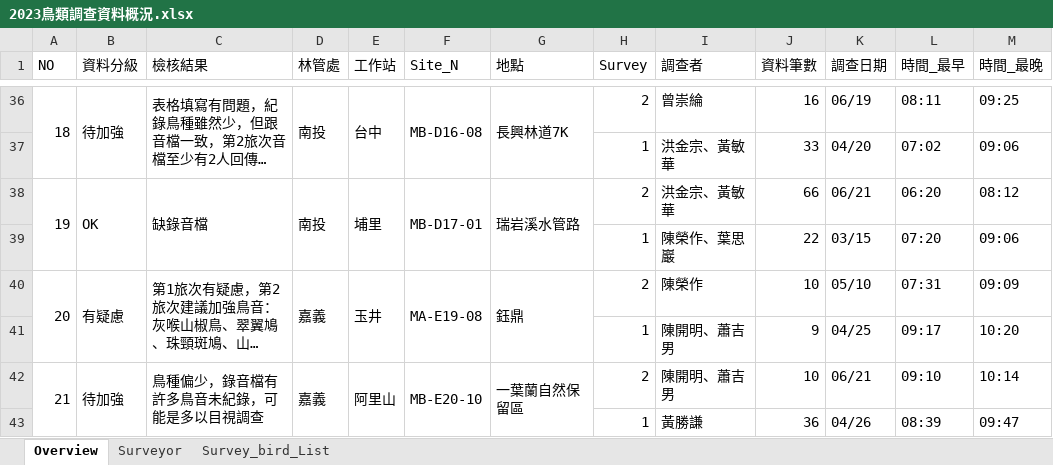
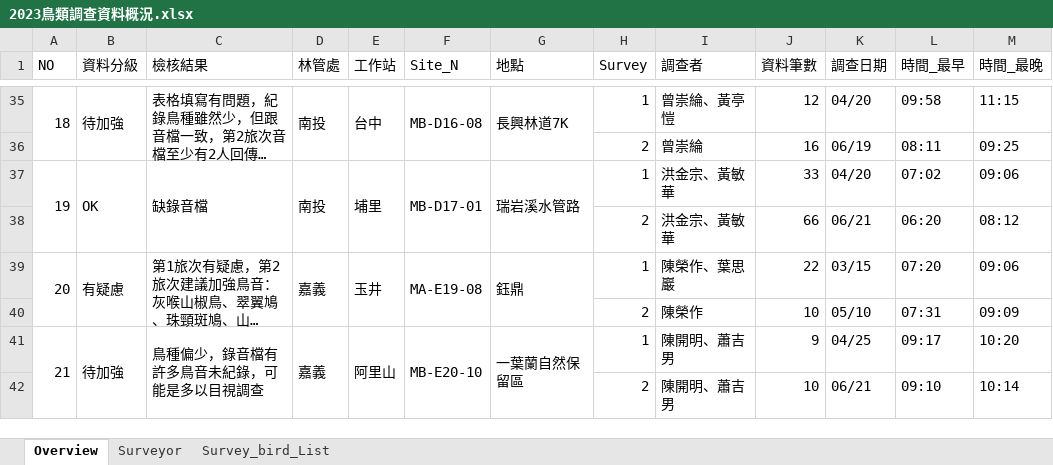
Before and after one commit to wetinhsu/Macaca-population-trend, an Excel workbook: data/clean/2023鳥類調查資料概況.xlsx, sheet Overview, drawn as a sheet; only a part is shown, gaps mark what is left out; long unchanged cells end in …; values as stored, in another font and other column widths than the file's, no cell formats; removed rows and columns are numbered as before the commit, all else as after; the diff covers the shown part only; the diff names each change by its address in the sheet, - before the commit and + after, or states it on an @@ line.

```diff
--- a/data/clean/2023鳥類調查資料概況.xlsx (sheet Overview)
+++ b/data/clean/2023鳥類調查資料概況.xlsx (sheet Overview)
-H35 (Survey): 2
+H35 (Survey): 1
-I35 (調查者): 曾崇綸
+I35 (調查者): 曾崇綸、黃亭愷
-J35 (資料筆數): 16
+J35 (資料筆數): 12
-K35 (調查日期): 06/19
+K35 (調查日期): 04/20
-L35 (時間_最早): 08:11
+L35 (時間_最早): 09:58
-M35 (時間_最晚): 09:25
+M35 (時間_最晚): 11:15
-row 37:  |  |  |  |  |  |  | 1 | 洪金宗、黃敏華 | 33 | 04/20 | 07:02 | 09:06
+row 36:  |  |  |  |  |  |  | 2 | 曾崇綸 | 16 | 06/19 | 08:11 | 09:25
-H37 (Survey): 2
+H37 (Survey): 1
-J37 (資料筆數): 66
+J37 (資料筆數): 33
-K37 (調查日期): 06/21
+K37 (調查日期): 04/20
-L37 (時間_最早): 06:20
+L37 (時間_最早): 07:02
-M37 (時間_最晚): 08:12
+M37 (時間_最晚): 09:06
-row 39:  |  |  |  |  |  |  | 1 | 陳榮作、葉思巖 | 22 | 03/15 | 07:20 | 09:06
+row 38:  |  |  |  |  |  |  | 2 | 洪金宗、黃敏華 | 66 | 06/21 | 06:20 | 08:12
-H39 (Survey): 2
+H39 (Survey): 1
-I39 (調查者): 陳榮作
+I39 (調查者): 陳榮作、葉思巖
-J39 (資料筆數): 10
+J39 (資料筆數): 22
-K39 (調查日期): 05/10
+K39 (調查日期): 03/15
-L39 (時間_最早): 07:31
+L39 (時間_最早): 07:20
-M39 (時間_最晚): 09:09
+M39 (時間_最晚): 09:06
-row 41:  |  |  |  |  |  |  | 1 | 陳開明、蕭吉男 | 9 | 04/25 | 09:17 | 10:20
+row 40:  |  |  |  |  |  |  | 2 | 陳榮作 | 10 | 05/10 | 07:31 | 09:09
-H41 (Survey): 2
+H41 (Survey): 1
-J41 (資料筆數): 10
+J41 (資料筆數): 9
-K41 (調查日期): 06/21
+K41 (調查日期): 04/25
-L41 (時間_最早): 09:10
+L41 (時間_最早): 09:17
-M41 (時間_最晚): 10:14
+M41 (時間_最晚): 10:20
-row 43:  |  |  |  |  |  |  | 1 | 黃勝謙 | 36 | 04/26 | 08:39 | 09:47
+row 42:  |  |  |  |  |  |  | 2 | 陳開明、蕭吉男 | 10 | 06/21 | 09:10 | 10:14
```
Also changed, not shown: 16 added rows, 16 removed rows, 93 edited cells and merged cells elsewhere in this sheet, cell formats.
